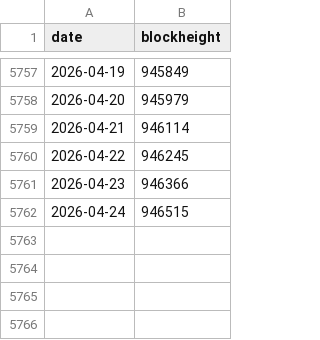
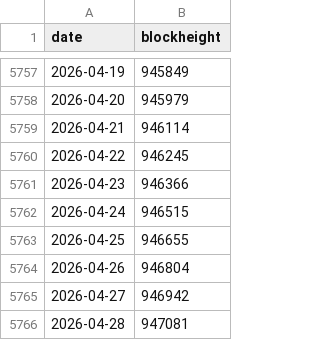
Before and after one commit to bg002h/quantoshi, a CSV file: BitcoinBlocksDaily.csv, drawn as a sheet; only a part is shown, gaps mark what is left out.

Commit message:
Daily price update 2026-05-06

```diff
--- a/BitcoinBlocksDaily.csv
+++ b/BitcoinBlocksDaily.csv
@@ -5762 +5762,5 @@ date,blockheight
 2026-04-24,946515
+2026-04-25,946655
+2026-04-26,946804
+2026-04-27,946942
+2026-04-28,947081
```
Also changed, not shown: BitcoinPricesDaily.csv, 1 other file.
